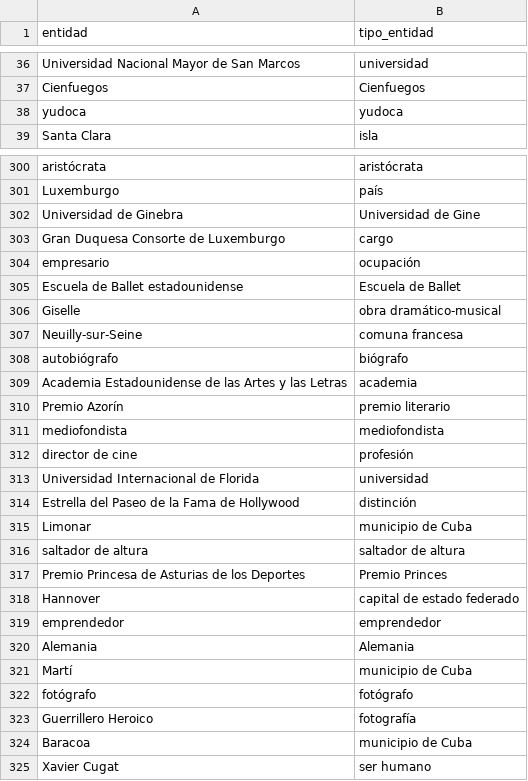
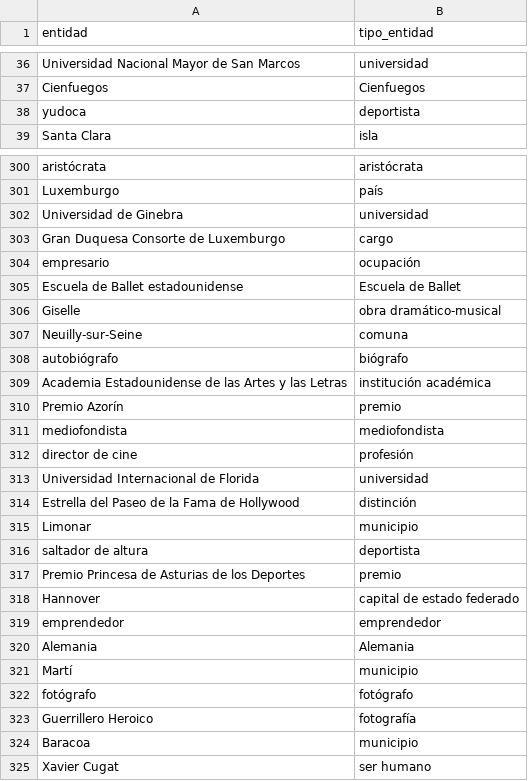
Before and after one commit to JuanHernandez-uc/Proyecto-IA-Gen, a CSV file: Datasets/entity_types_clean/cuba.csv, drawn as a sheet; only a part is shown, gaps mark what is left out; the diff covers the shown part only.

Commit message:
cuba y fusión

```diff
--- a/Datasets/entity_types_clean/cuba.csv
+++ b/Datasets/entity_types_clean/cuba.csv
@@ -37,3 +37,3 @@ Universidad Nacional Mayor de San Marcos,universidad
 Cienfuegos,Cienfuegos
-yudoca,yudoca
+yudoca,deportista
 Santa Clara,isla
@@ -301,3 +301,3 @@ aristócrata,aristócrata
 Luxemburgo,país
-Universidad de Ginebra,Universidad de Gine
+Universidad de Ginebra,universidad
 Gran Duquesa Consorte de Luxemburgo,cargo
@@ -306,6 +306,6 @@ Escuela de Ballet estadounidense,Escuela de Ballet
 Giselle,obra dramático-musical
-Neuilly-sur-Seine,comuna francesa
+Neuilly-sur-Seine,comuna
 autobiógrafo,biógrafo
-Academia Estadounidense de las Artes y las Letras,academia
-Premio Azorín,premio literario
+Academia Estadounidense de las Artes y las Letras,institución académica
+Premio Azorín,premio
 mediofondista,mediofondista
@@ -314,5 +314,5 @@ Universidad Internacional de Florida,universidad
 Estrella del Paseo de la Fama de Hollywood,distinción
-Limonar,municipio de Cuba
-saltador de altura,saltador de altura
-Premio Princesa de Asturias de los Deportes,Premio Princes
+Limonar,municipio
+saltador de altura,deportista
+Premio Princesa de Asturias de los Deportes,premio
 Hannover,capital de estado federado
@@ -320,6 +320,6 @@ emprendedor,emprendedor
 Alemania,Alemania
-Martí,municipio de Cuba
+Martí,municipio
 fotógrafo,fotógrafo
 Guerrillero Heroico,fotografía
-Baracoa,municipio de Cuba
+Baracoa,municipio
 Xavier Cugat,ser humano
```
Also changed, not shown: 64 edited cells elsewhere in this file, 1 other file.
